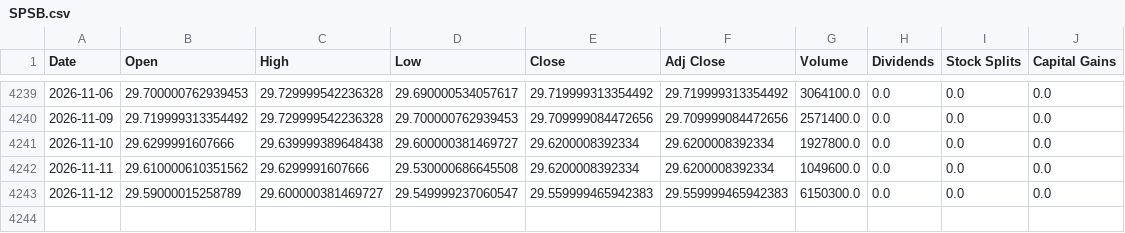
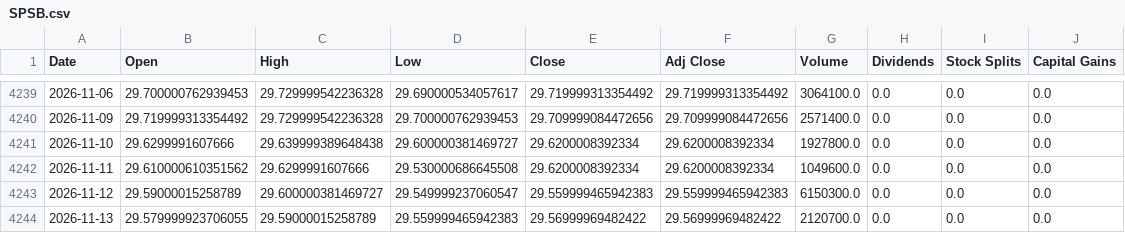
Before and after one commit to a23882005/LivingWaterAI, a CSV file: data/market_history/global/SPSB.csv, drawn as a sheet; only a part is shown, gaps mark what is left out.

```diff
--- a/data/market_history/global/SPSB.csv
+++ b/data/market_history/global/SPSB.csv
@@ -4243 +4243,2 @@ Date,Open,High,Low,Close,Adj Close,Volume,Dividends,Stock Splits,Capital Gains
 2026-11-12,29.59000015258789,29.600000381469727,29.549999237060547,29.559999465942383,29.559999465942383,6150300.0,0.0,0.0,0.0
+2026-11-13,29.579999923706055,29.59000015258789,29.559999465942383,29.56999969482422,29.56999969482422,2120700.0,0.0,0.0,0.0
```
Also changed, not shown: data/market_history/global/DRAM.csv, data/market_history/global/NATO.CN.csv, 19 other files.
